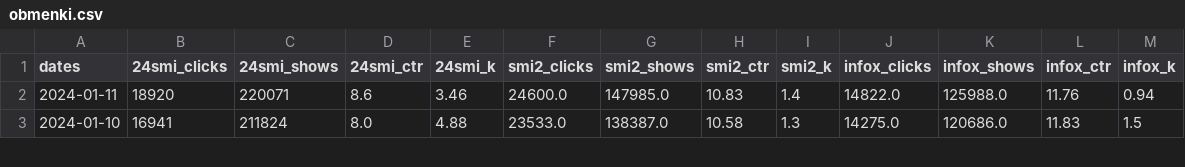
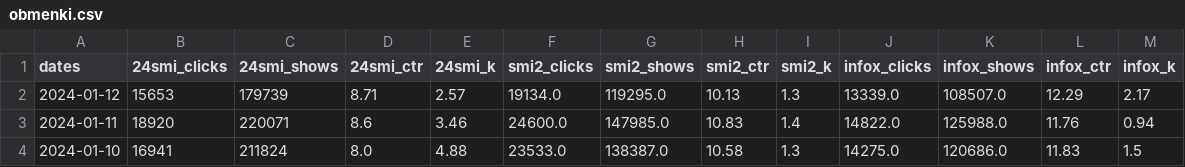
Before and after one commit to kupletist/other, a CSV file: obmenki.csv, drawn as a sheet; only a part is shown; the diff names each change by its address in the sheet, - before the commit and + after, or states it on an @@ line.

Commit message:
Добавлен файл obmenki.csv

```diff
--- a/obmenki.csv
+++ b/obmenki.csv
+row 2: 2024-01-12 | 15653 | 179739 | 8.71 | 2.57 | 19134.0 | 119295.0 | 10.13 | 1.3 | 13339.0 | 108507.0 | 12.29 | 2.17
```
